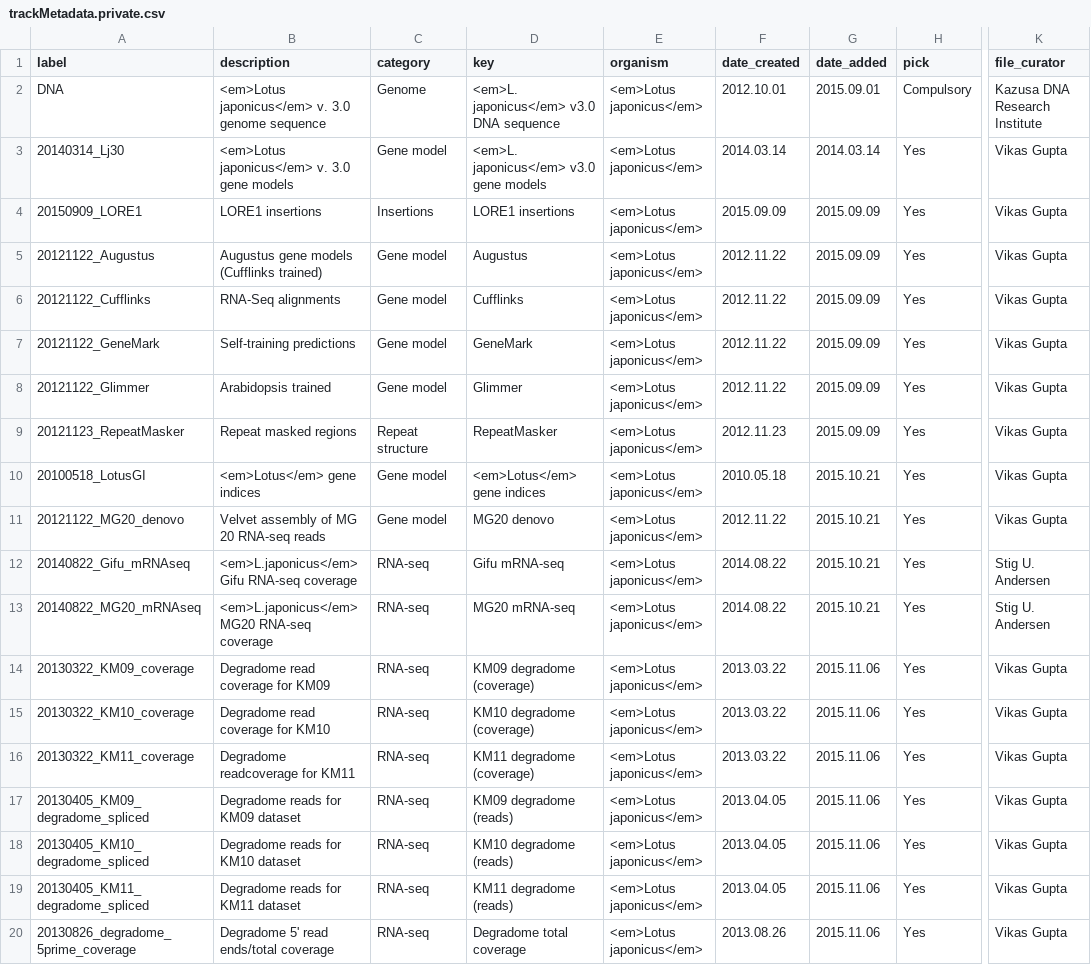
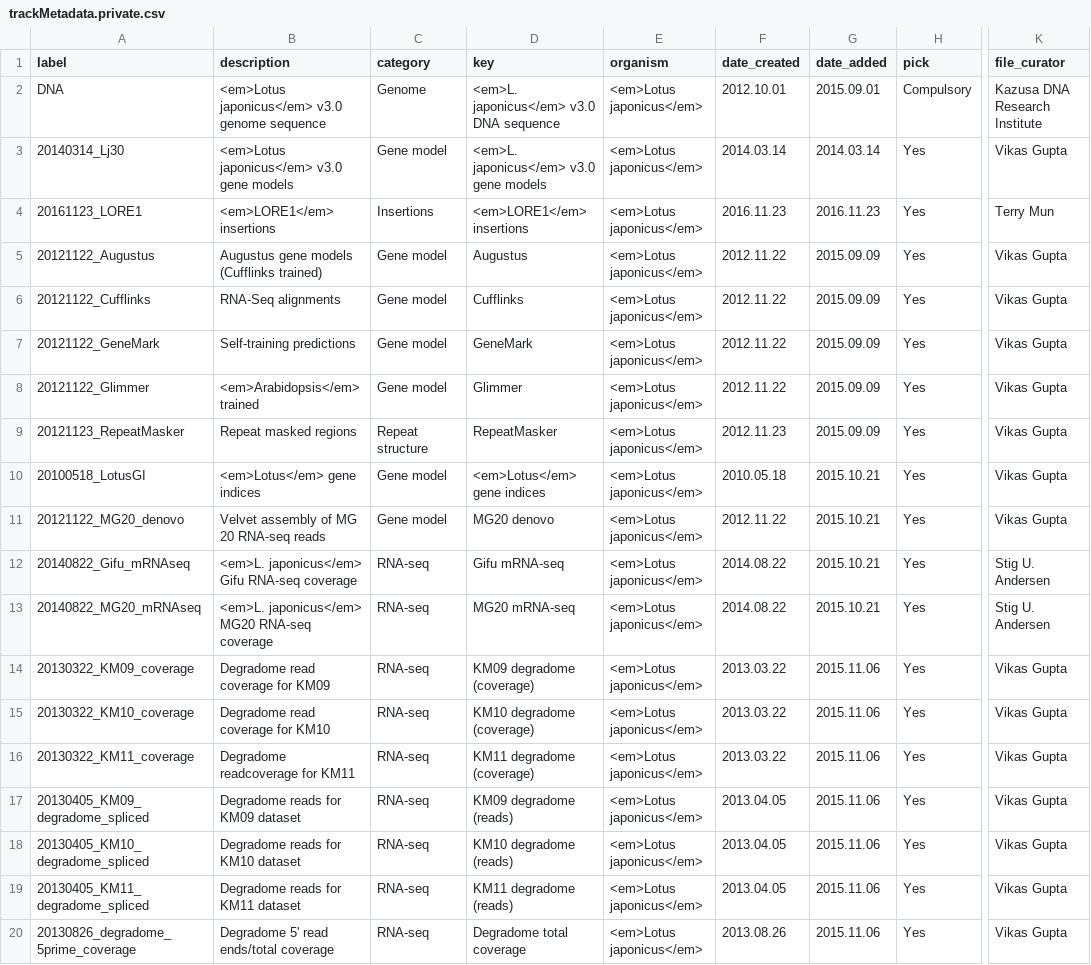
Before and after one commit to lotusbase/lotus.au.dk, a CSV file: src/templates/genome/data/trackMetadata.private.csv, drawn as a sheet; only a part is shown, gaps mark what is left out; the diff names each change by its address in the sheet, - before the commit and + after, or states it on an @@ line.

```diff
--- a/src/templates/genome/data/trackMetadata.private.csv
+++ b/src/templates/genome/data/trackMetadata.private.csv
-B2 (description): <em>Lotus japonicus</em> v. 3.0 genome sequence
+B2 (description): <em>Lotus japonicus</em> v3.0 genome sequence
-B3 (description): <em>Lotus japonicus</em> v. 3.0 gene models
+B3 (description): <em>Lotus japonicus</em> v3.0 gene models
-A4 (label): 20150909_LORE1
+A4 (label): 20161123_LORE1
-B4 (description): LORE1 insertions
+B4 (description): <em>LORE1</em> insertions
-D4 (key): LORE1 insertions
+D4 (key): <em>LORE1</em> insertions
-F4 (date_created): 2015.09.09
+F4 (date_created): 2016.11.23
-G4 (date_added): 2015.09.09
+G4 (date_added): 2016.11.23
-K4 (file_curator): Vikas Gupta
+K4 (file_curator): Terry Mun
-B8 (description): Arabidopsis trained
+B8 (description): <em>Arabidopsis</em> trained
-B12 (description): <em>L.japonicus</em> Gifu RNA-seq coverage
+B12 (description): <em>L. japonicus</em> Gifu RNA-seq coverage
-B13 (description): <em>L.japonicus</em> MG20 RNA-seq coverage
+B13 (description): <em>L. japonicus</em> MG20 RNA-seq coverage
```
Also changed, not shown: src/templates/genome/data/trackMetadata.csv, 2 other files.
